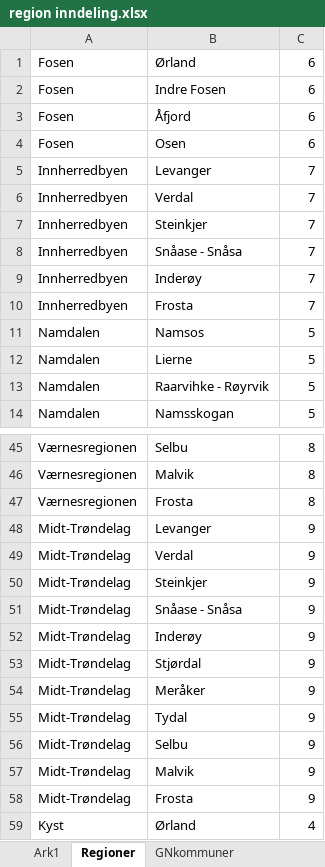
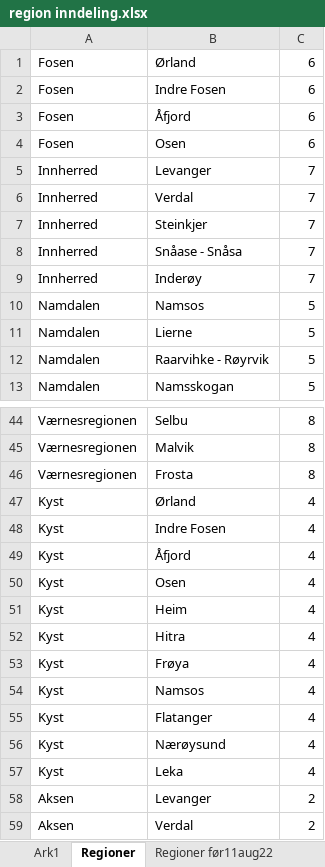
Before and after one commit to TrondelagiTall/mal, an Excel workbook: region inndeling.xlsx, sheet Regioner, drawn as a sheet; only a part is shown, gaps mark what is left out; the shorter side is filled out with more unchanged rows; values as stored, in another font and other column widths than the file's, no borders; the diff names each change by its address in the sheet, - before the commit and + after, or states it on an @@ line.

```diff
--- a/region inndeling.xlsx (sheet Regioner)
+++ b/region inndeling.xlsx (sheet Regioner)
+sheet tab: Regioner før11aug22
-A5:A9: Innherredbyen
+A5:A9: Innherred
-row 10: Innherredbyen | Frosta | 7
-row 48: Midt-Trøndelag | Levanger | 9
-row 49: Midt-Trøndelag | Verdal | 9
-row 50: Midt-Trøndelag | Steinkjer | 9
-row 51: Midt-Trøndelag | Snåase - Snåsa | 9
-row 52: Midt-Trøndelag | Inderøy | 9
-row 53: Midt-Trøndelag | Stjørdal | 9
-row 54: Midt-Trøndelag | Meråker | 9
-row 55: Midt-Trøndelag | Tydal | 9
-row 56: Midt-Trøndelag | Selbu | 9
-row 57: Midt-Trøndelag | Malvik | 9
-row 58: Midt-Trøndelag | Frosta | 9
```
